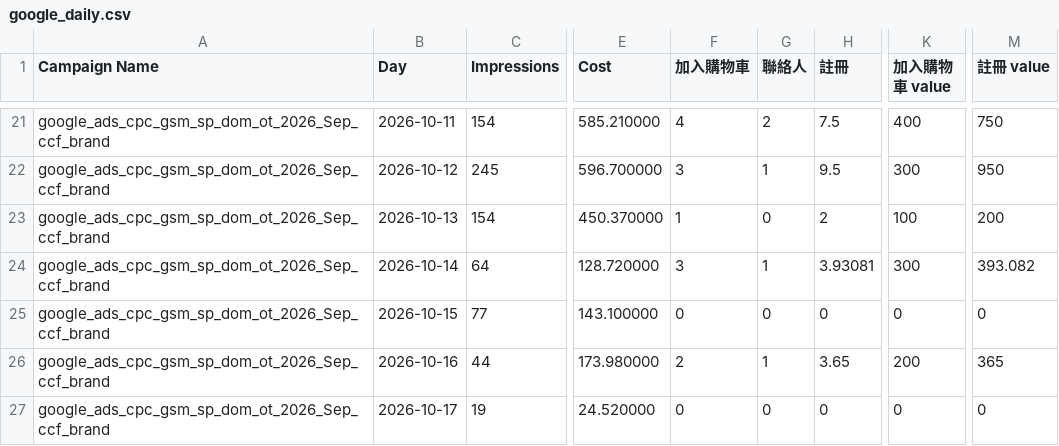
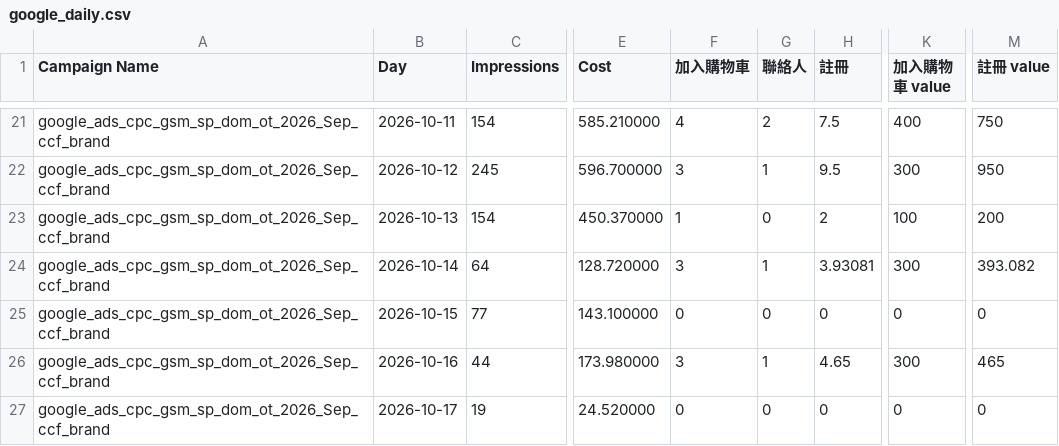
Before and after one commit to eatingxie167-creator/wv-meal-dashboard, a CSV file: google_daily.csv, drawn as a sheet; only a part is shown, gaps mark what is left out; the diff covers the shown part only; the diff names each change by its address in the sheet, - before the commit and + after, or states it on an @@ line.

```diff
--- a/google_daily.csv
+++ b/google_daily.csv
-F26 (加入購物車): 2
+F26 (加入購物車): 3
-H26 (註冊): 3.65
+H26 (註冊): 4.65
-K26 (加入購物車 value): 200
+K26 (加入購物車 value): 300
-M26 (註冊 value): 365
+M26 (註冊 value): 465
```
Also changed, not shown: 5 added rows and 54 edited cells elsewhere in this file.
